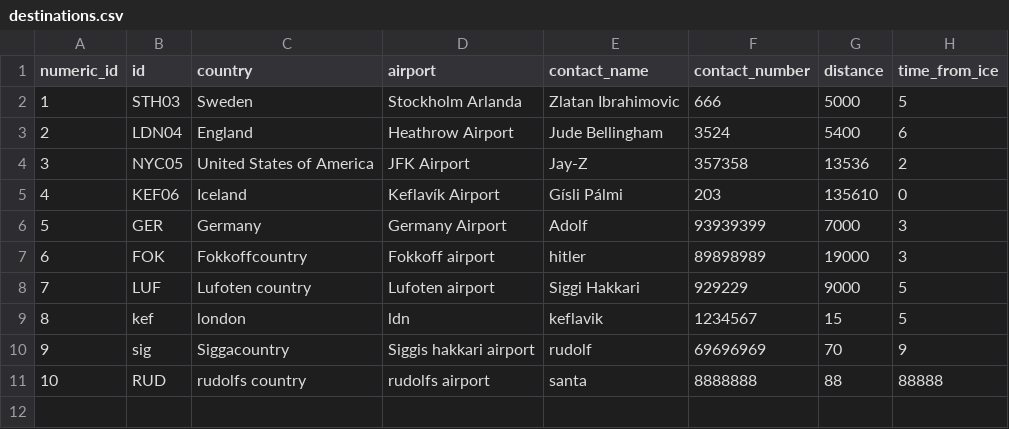
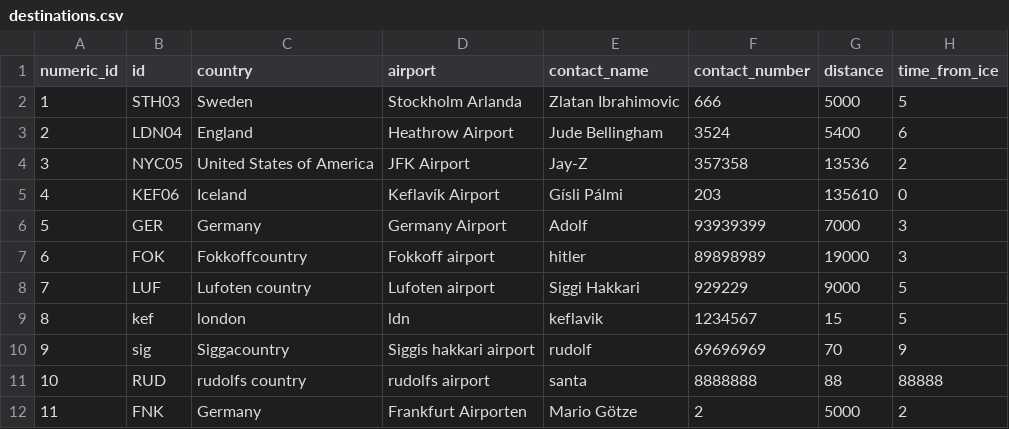
Before and after one commit to haukurbjarnas/NaN-Final-version, a CSV file: files/destinations.csv, drawn as a sheet.

```diff
--- a/files/destinations.csv
+++ b/files/destinations.csv
@@ -11 +11,2 @@ numeric_id,id,country,airport,contact_name,contact_number,distance,time_from_ice
 10,RUD,rudolfs country,rudolfs airport,santa,8888888,88,88888
+11,FNK,Germany,Frankfurt Airporten,Mario Götze,2,5000,2
```
Also changed, not shown: files/crew.csv, files/flights.csv, 2 other files.
